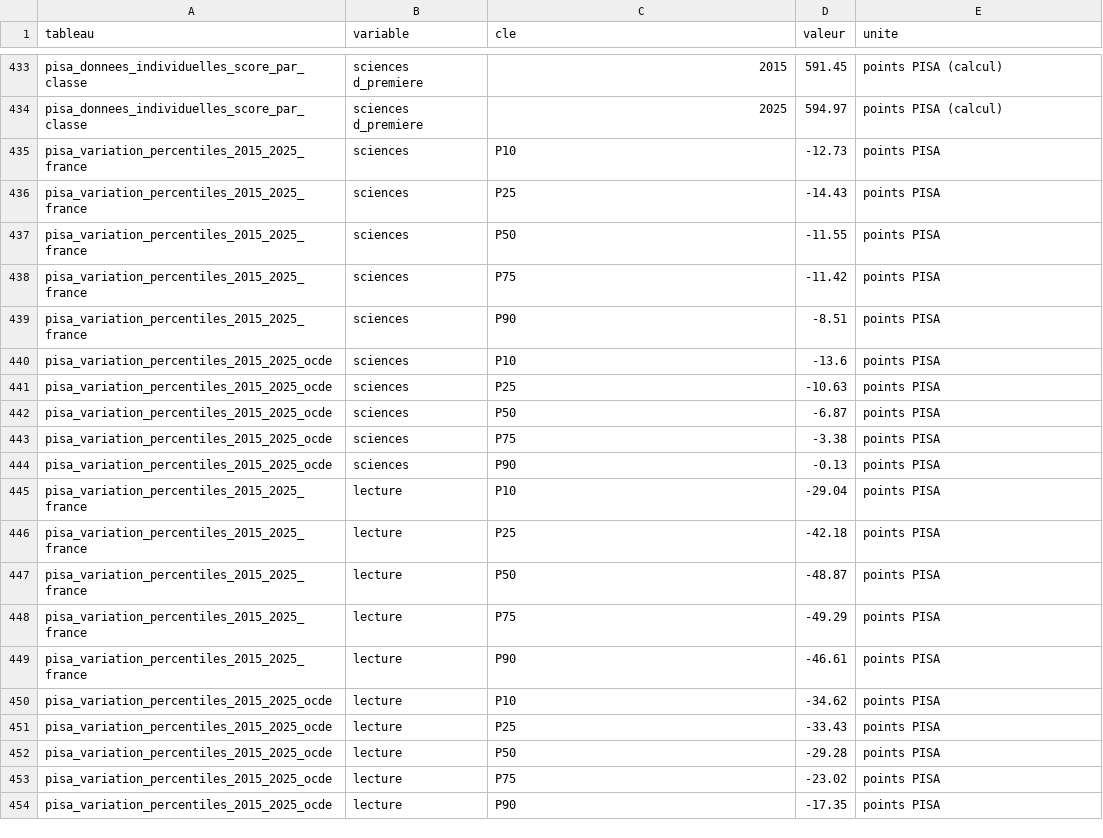
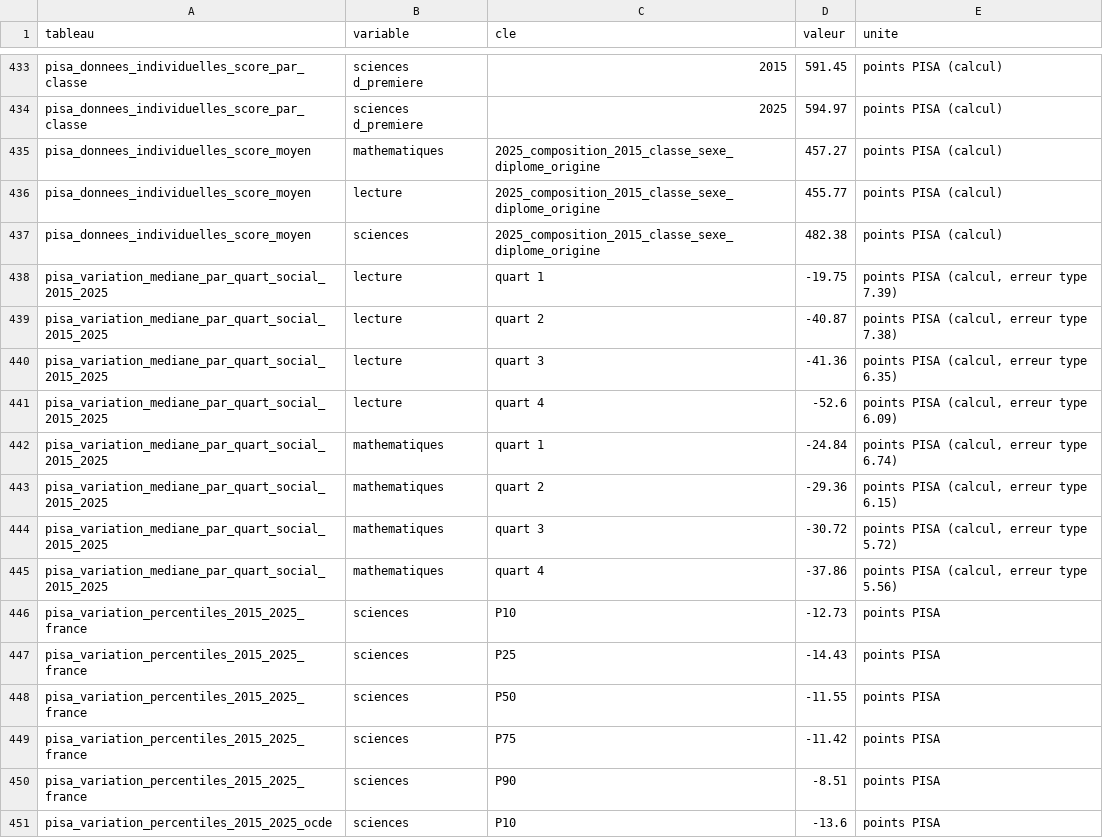
Before and after one commit to ProjectPulse-source/anthropie, a CSV file: static/niveau_eleves.csv, drawn as a sheet; only a part is shown, gaps mark what is left out; the shorter side is filled out with more unchanged rows; the diff names each change by its address in the sheet, - before the commit and + after, or states it on an @@ line.

```diff
--- a/static/niveau_eleves.csv
+++ b/static/niveau_eleves.csv
+row 435: pisa_donnees_individuelles_score_moyen | mathematiques | 2025_composition_2015_classe_sexe_diplome_origine | 457.27 | points PISA (calcul)
+row 436: pisa_donnees_individuelles_score_moyen | lecture | 2025_composition_2015_classe_sexe_diplome_origine | 455.77 | points PISA (calcul)
+row 437: pisa_donnees_individuelles_score_moyen | sciences | 2025_composition_2015_classe_sexe_diplome_origine | 482.38 | points PISA (calcul)
+row 438: pisa_variation_mediane_par_quart_social_2015_2025 | lecture | quart 1 | -19.75 | points PISA (calcul, erreur type 7.39)
+row 439: pisa_variation_mediane_par_quart_social_2015_2025 | lecture | quart 2 | -40.87 | points PISA (calcul, erreur type 7.38)
+row 440: pisa_variation_mediane_par_quart_social_2015_2025 | lecture | quart 3 | -41.36 | points PISA (calcul, erreur type 6.35)
+row 441: pisa_variation_mediane_par_quart_social_2015_2025 | lecture | quart 4 | -52.6 | points PISA (calcul, erreur type 6.09)
+row 442: pisa_variation_mediane_par_quart_social_2015_2025 | mathematiques | quart 1 | -24.84 | points PISA (calcul, erreur type 6.74)
+row 443: pisa_variation_mediane_par_quart_social_2015_2025 | mathematiques | quart 2 | -29.36 | points PISA (calcul, erreur type 6.15)
+row 444: pisa_variation_mediane_par_quart_social_2015_2025 | mathematiques | quart 3 | -30.72 | points PISA (calcul, erreur type 5.72)
+row 445: pisa_variation_mediane_par_quart_social_2015_2025 | mathematiques | quart 4 | -37.86 | points PISA (calcul, erreur type 5.56)
```
Also changed, not shown: 6 other files.
